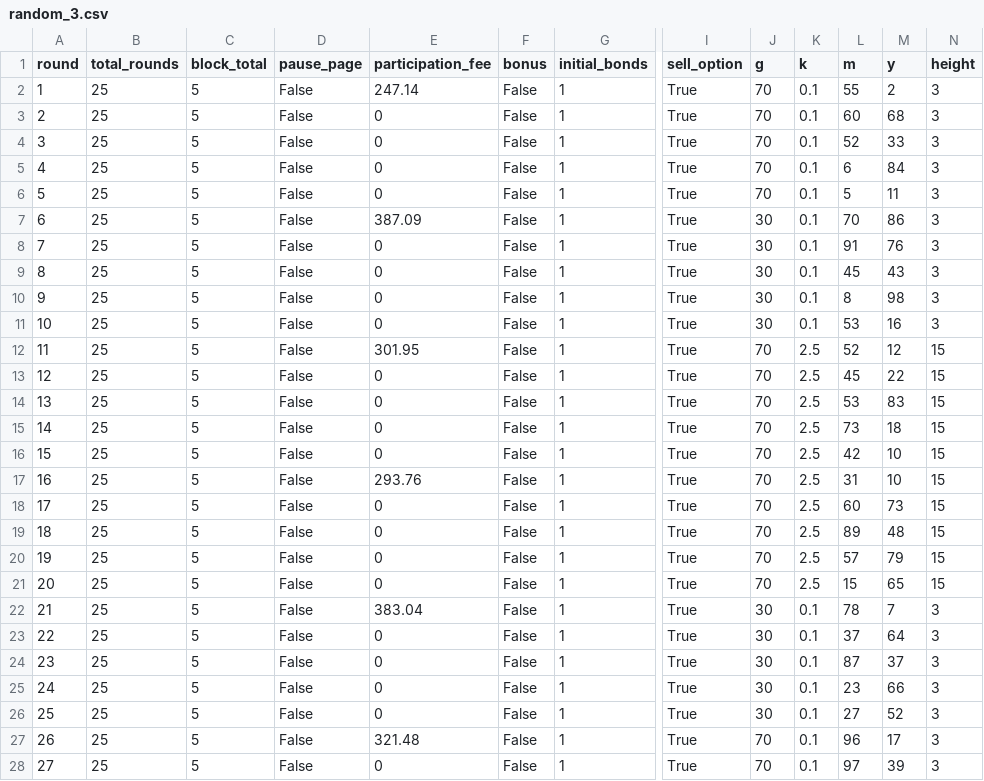
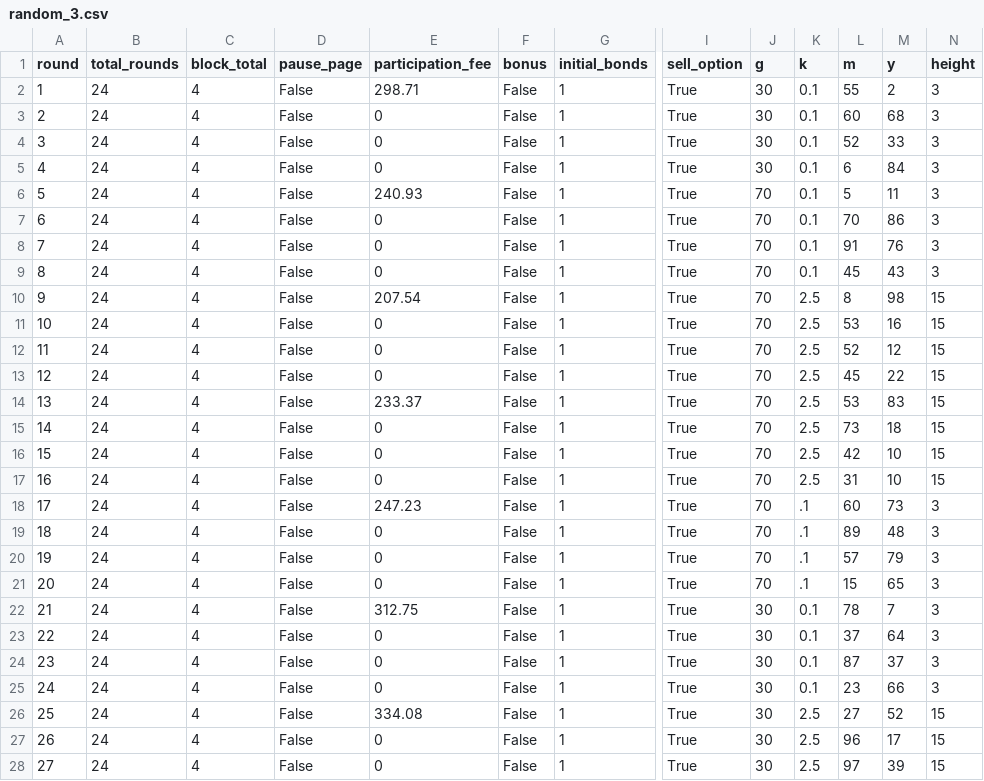
Before and after one commit to Leeps-Lab/ri_call_market, a CSV file: configs/random_3.csv, drawn as a sheet; only a part is shown, gaps mark what is left out; the diff covers the shown part only; the diff names each change by its address in the sheet, - before the commit and + after, or states it on an @@ line.

```diff
--- a/configs/random_3.csv
+++ b/configs/random_3.csv
-B2:B28 (total_rounds): 25
+B2:B28 (total_rounds): 24
-C2:C28 (block_total): 5
+C2:C28 (block_total): 4
-E2 (participation_fee): 247.14
+E2 (participation_fee): 298.71
-J2:J5 (g): 70
+J2:J5 (g): 30
-E6 (participation_fee): 0
+E6 (participation_fee): 240.93
-E7 (participation_fee): 387.09
+E7 (participation_fee): 0
-J7:J11 (g): 30
+J7:J11 (g): 70
-E10 (participation_fee): 0
+E10 (participation_fee): 207.54
-K10:K11 (k): 0.1
+K10:K11 (k): 2.5
-N10:N11 (height): 3
+N10:N11 (height): 15
-E12 (participation_fee): 301.95
+E12 (participation_fee): 0
-E14 (participation_fee): 0
+E14 (participation_fee): 233.37
-E17 (participation_fee): 293.76
+E17 (participation_fee): 0
-E18 (participation_fee): 0
+E18 (participation_fee): 247.23
-K18:K21 (k): 2.5
+K18:K21 (k): .1
-N18:N21 (height): 15
+N18:N21 (height): 3
-E22 (participation_fee): 383.04
+E22 (participation_fee): 312.75
-E26 (participation_fee): 0
+E26 (participation_fee): 334.08
-K26:K28 (k): 0.1
+K26:K28 (k): 2.5
-N26:N28 (height): 3
+N26:N28 (height): 15
-E27 (participation_fee): 321.48
+E27 (participation_fee): 0
-J27:J28 (g): 70
+J27:J28 (g): 30
```
Also changed, not shown: 2 added rows and 14 edited cells elsewhere in this file, configs/random_1.csv, 3 other files.
